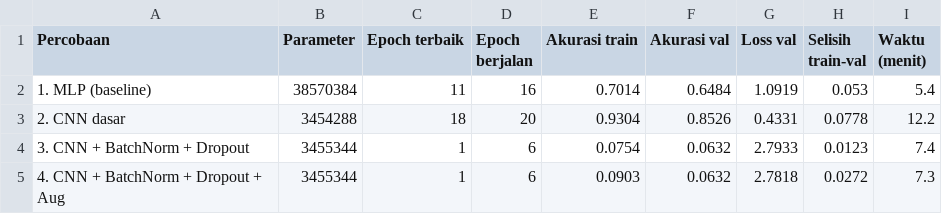
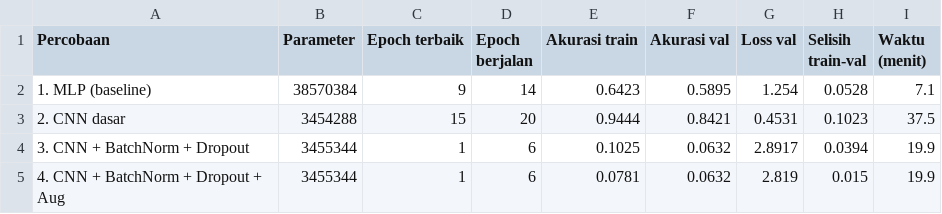
Before and after one commit to carlos1739/fruit_freshness_classification, a CSV file: results/perbandingan_model_val.csv, drawn as a sheet.

```diff
--- a/results/perbandingan_model_val.csv
+++ b/results/perbandingan_model_val.csv
@@ -1,5 +1,5 @@
 Percobaan,Parameter,Epoch terbaik,Epoch berjalan,Akurasi train,Akurasi val,Loss val,Selisih train-val,Waktu (menit)
-1. MLP (baseline),38570384,11,16,0.7014,0.6484,1.0919,0.053,5.4
-2. CNN dasar,3454288,18,20,0.9304,0.8526,0.4331,0.0778,12.2
-3. CNN + BatchNorm + Dropout,3455344,1,6,0.0754,0.0632,2.7933,0.0123,7.4
-4. CNN + BatchNorm + Dropout + Aug,3455344,1,6,0.0903,0.0632,2.7818,0.0272,7.3
+1. MLP (baseline),38570384,9,14,0.6423,0.5895,1.254,0.0528,7.1
+2. CNN dasar,3454288,15,20,0.9444,0.8421,0.4531,0.1023,37.5
+3. CNN + BatchNorm + Dropout,3455344,1,6,0.1025,0.0632,2.8917,0.0394,19.9
+4. CNN + BatchNorm + Dropout + Aug,3455344,1,6,0.0781,0.0632,2.819,0.015,19.9
```
Also changed, not shown: results/riwayat_percobaan_1.csv, results/riwayat_percobaan_2.csv, 9 other files.
